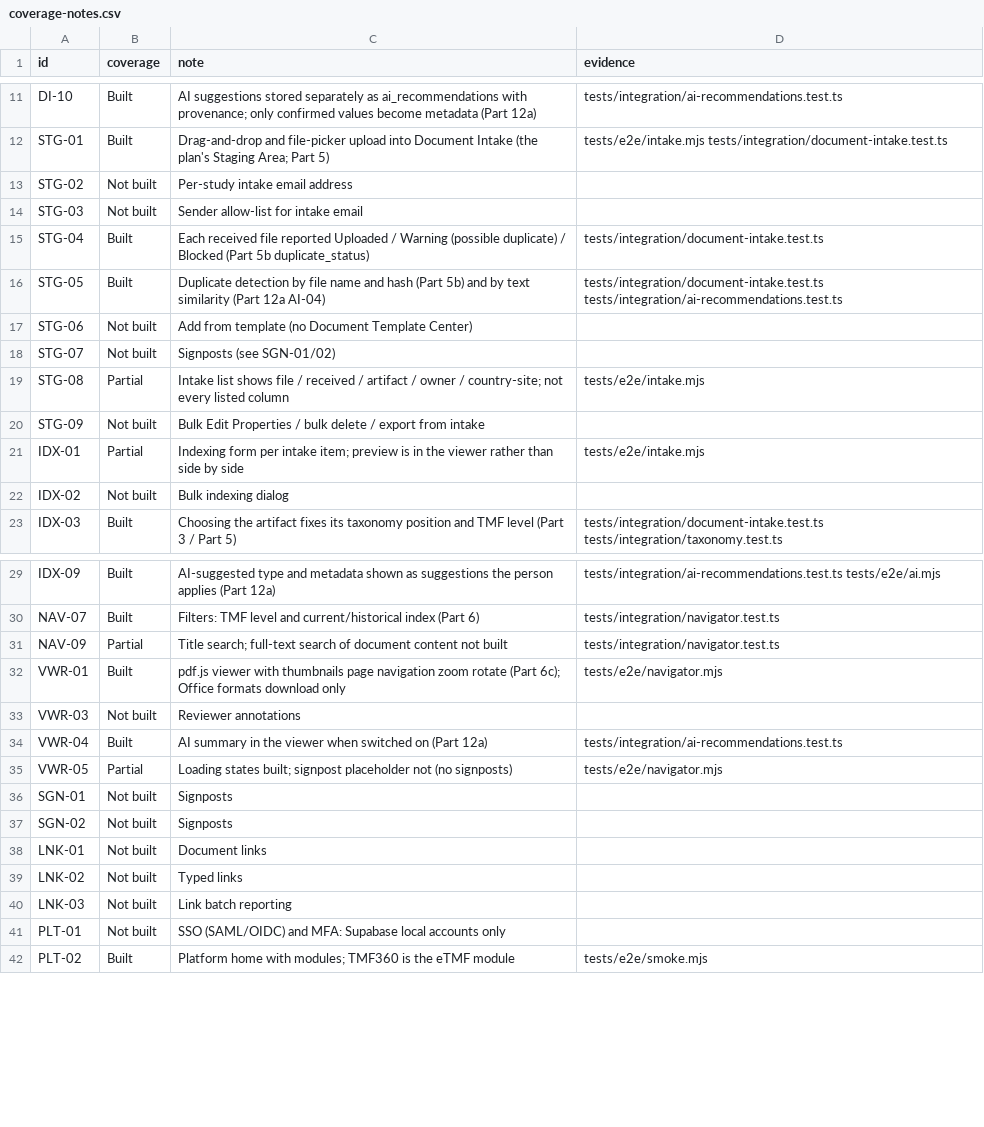
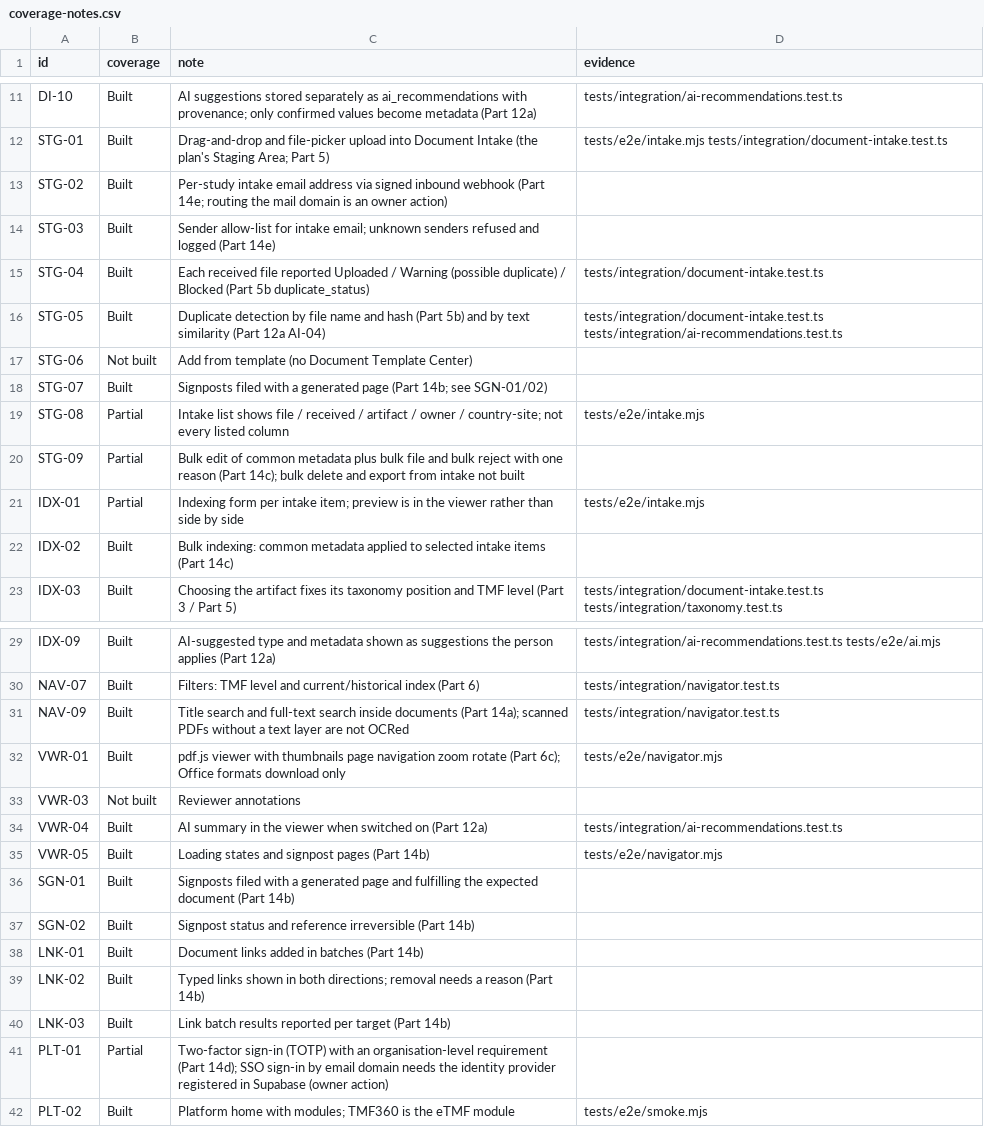
Before and after one commit to rohitgodiya-dev/tmf360, a CSV file: docs/validation/coverage-notes.csv, drawn as a sheet; only a part is shown, gaps mark what is left out; the diff covers the shown part only.

```diff
--- a/docs/validation/coverage-notes.csv
+++ b/docs/validation/coverage-notes.csv
@@ -12,4 +12,4 @@ DI-10,Built,AI suggestions stored separately as ai_recommendations with provenan
 STG-01,Built,Drag-and-drop and file-picker upload into Document Intake (the plan's Staging Area; Part 5),tests/e2e/intake.mjs tests/integration/document-intake.test.ts
-STG-02,Not built,Per-study intake email address,
-STG-03,Not built,Sender allow-list for intake email,
+STG-02,Built,Per-study intake email address via signed inbound webhook (Part 14e; routing the mail domain is an owner action),
+STG-03,Built,Sender allow-list for intake email; unknown senders refused and logged (Part 14e),
 STG-04,Built,Each received file reported Uploaded / Warning (possible duplicate) / Blocked (Part 5b duplicate_status),tests/integration/document-intake.test.ts
@@ -17,7 +17,7 @@ STG-05,Built,Duplicate detection by file name and hash (Part 5b) and by text sim
 STG-06,Not built,Add from template (no Document Template Center),
-STG-07,Not built,Signposts (see SGN-01/02),
+STG-07,Built,Signposts filed with a generated page (Part 14b; see SGN-01/02),
 STG-08,Partial,Intake list shows file / received / artifact / owner / country-site; not every listed column,tests/e2e/intake.mjs
-STG-09,Not built,Bulk Edit Properties / bulk delete / export from intake,
+STG-09,Partial,Bulk edit of common metadata plus bulk file and bulk reject with one reason (Part 14c); bulk delete and export from intake not built,
 IDX-01,Partial,Indexing form per intake item; preview is in the viewer rather than side by side,tests/e2e/intake.mjs
-IDX-02,Not built,Bulk indexing dialog,
+IDX-02,Built,Bulk indexing: common metadata applied to selected intake items (Part 14c),
 IDX-03,Built,Choosing the artifact fixes its taxonomy position and TMF level (Part 3 / Part 5),tests/integration/document-intake.test.ts tests/integration/taxonomy.test.ts
@@ -30,3 +30,3 @@ IDX-09,Built,AI-suggested type and metadata shown as suggestions the person appl
 NAV-07,Built,Filters: TMF level and current/historical index (Part 6),tests/integration/navigator.test.ts
-NAV-09,Partial,Title search; full-text search of document content not built,tests/integration/navigator.test.ts
+NAV-09,Built,Title search and full-text search inside documents (Part 14a); scanned PDFs without a text layer are not OCRed,tests/integration/navigator.test.ts
 VWR-01,Built,pdf.js viewer with thumbnails page navigation zoom rotate (Part 6c); Office formats download only,tests/e2e/navigator.mjs
@@ -34,9 +34,9 @@ VWR-03,Not built,Reviewer annotations,
 VWR-04,Built,AI summary in the viewer when switched on (Part 12a),tests/integration/ai-recommendations.test.ts
-VWR-05,Partial,Loading states built; signpost placeholder not (no signposts),tests/e2e/navigator.mjs
-SGN-01,Not built,Signposts,
-SGN-02,Not built,Signposts,
-LNK-01,Not built,Document links,
-LNK-02,Not built,Typed links,
-LNK-03,Not built,Link batch reporting,
-PLT-01,Not built,SSO (SAML/OIDC) and MFA: Supabase local accounts only,
+VWR-05,Built,Loading states and signpost pages (Part 14b),tests/e2e/navigator.mjs
+SGN-01,Built,Signposts filed with a generated page and fulfilling the expected document (Part 14b),
+SGN-02,Built,Signpost status and reference irreversible (Part 14b),
+LNK-01,Built,Document links added in batches (Part 14b),
+LNK-02,Built,Typed links shown in both directions; removal needs a reason (Part 14b),
+LNK-03,Built,Link batch results reported per target (Part 14b),
+PLT-01,Partial,Two-factor sign-in (TOTP) with an organisation-level requirement (Part 14d); SSO sign-in by email domain needs the identity provider registered in Supabase (owner action),
 PLT-02,Built,Platform home with modules; TMF360 is the eTMF module,tests/e2e/smoke.mjs
```
Also changed, not shown: 12 edited cells elsewhere in this file, docs/validation/traceability-matrix.csv, 2 other files.
